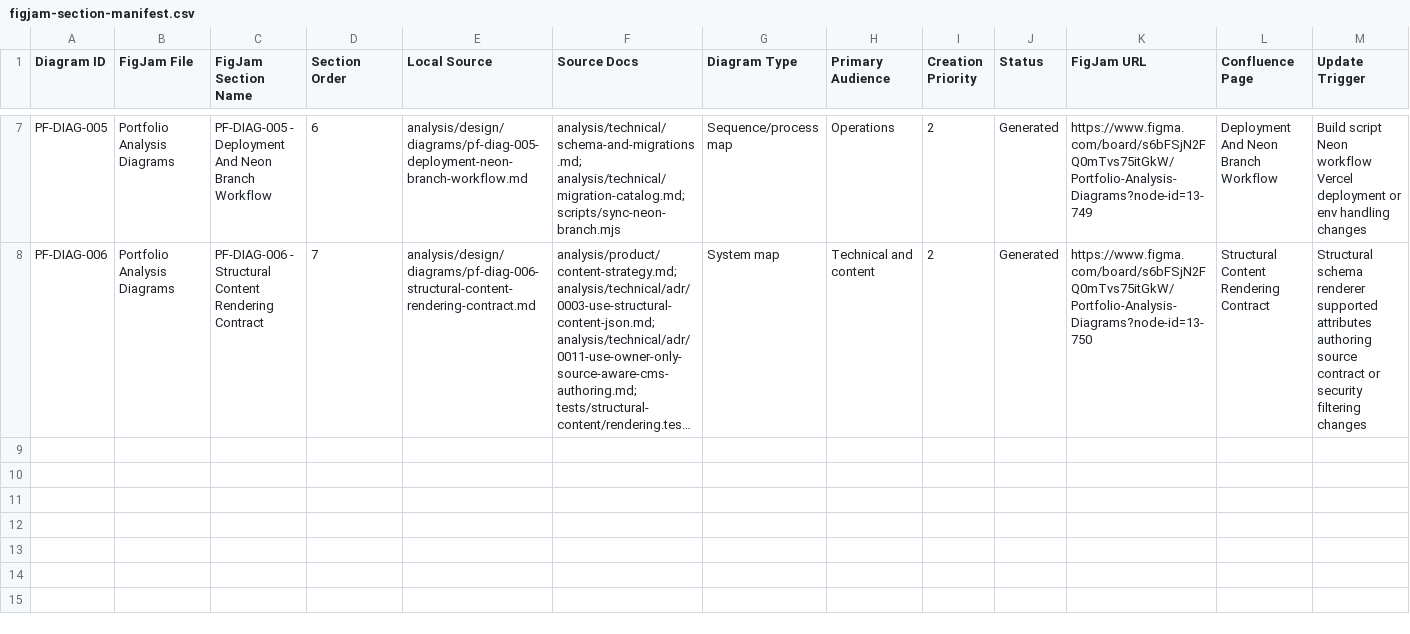
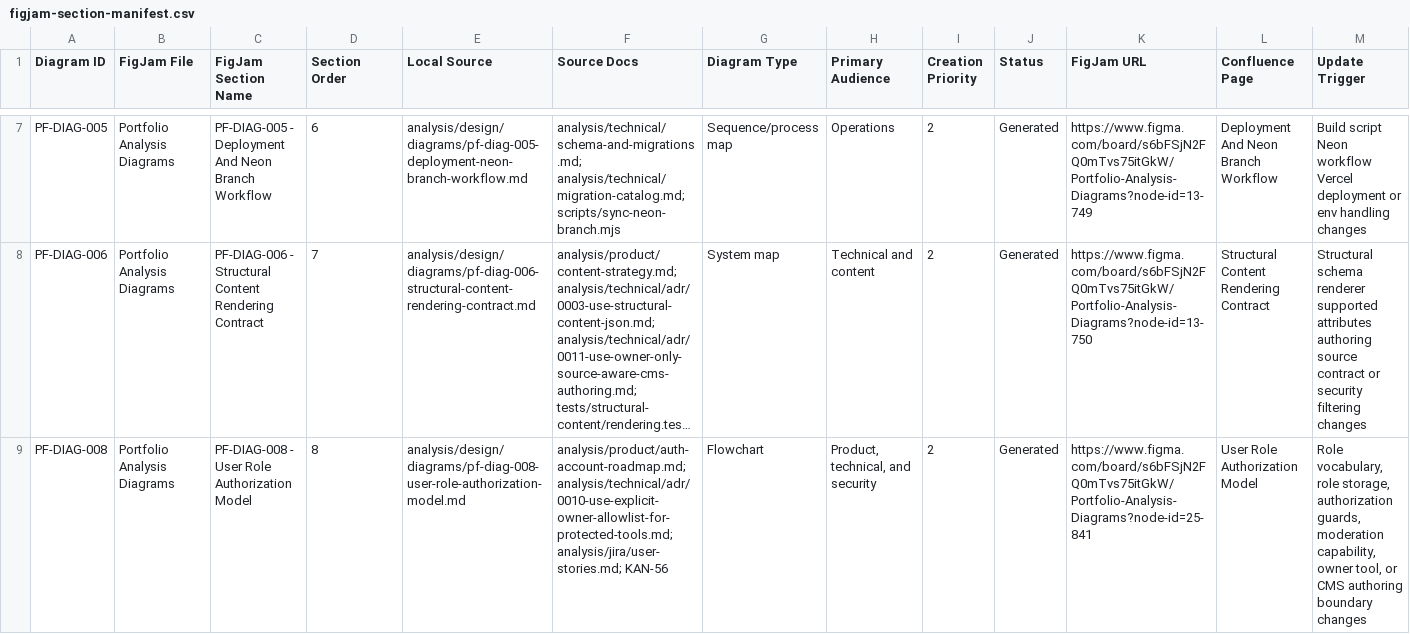
Before and after one commit to TheThouZands/portfolio, a CSV file: analysis/design/figjam-section-manifest.csv, drawn as a sheet; only a part is shown, gaps mark what is left out; long unchanged cells end in …; the diff names each change by its address in the sheet, - before the commit and + after, or states it on an @@ line.

```diff
--- a/analysis/design/figjam-section-manifest.csv
+++ b/analysis/design/figjam-section-manifest.csv
+row 9: PF-DIAG-008 | Portfolio Analysis Diagrams | PF-DIAG-008 - User Role Authorization Model | 8 | analysis/design/diagrams/pf-diag-008-user-role-authorization-model.md | analysis/product/auth-account-roadmap.md; analysis/technical/adr/0010-use-explicit-owner-allowlist-for-protected-tools.md; analysis/jira/user-stories.md; KAN-56 | Flowchart | Product, technical, and security | 2 | Generated | https://www.figma.com/board/s6bFSjN2FQ0mTvs75itGkW/Portfolio-Analysis-Diagrams?node-id=25-841 | User Role Authorization Model | Role vocabulary, role storage, authorization guards, moderation capability, owner tool, or CMS authoring boundary changes
```
Also changed, not shown: analysis/confluence/page-manifest.csv, analysis/jira/backlog.csv, 13 other files.
